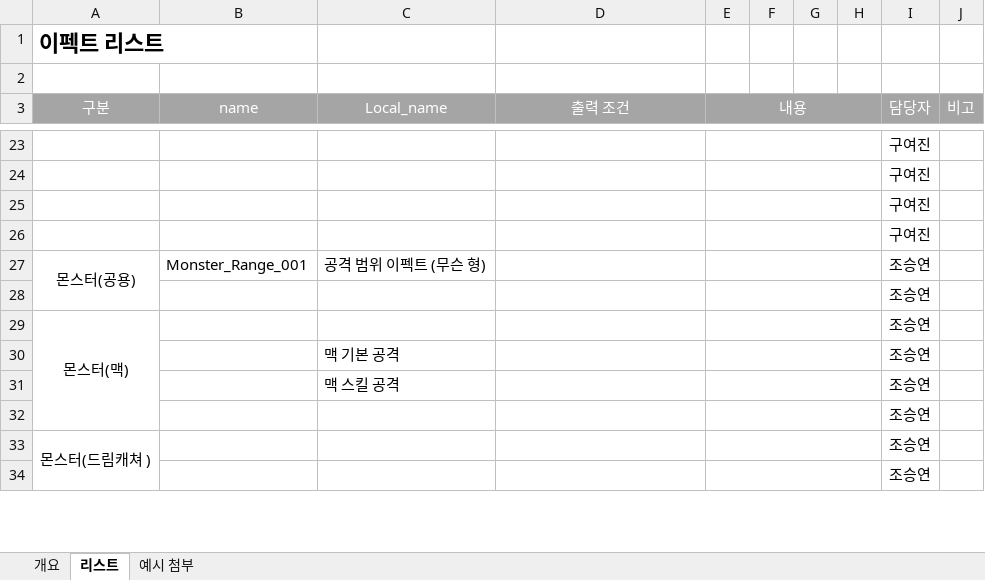
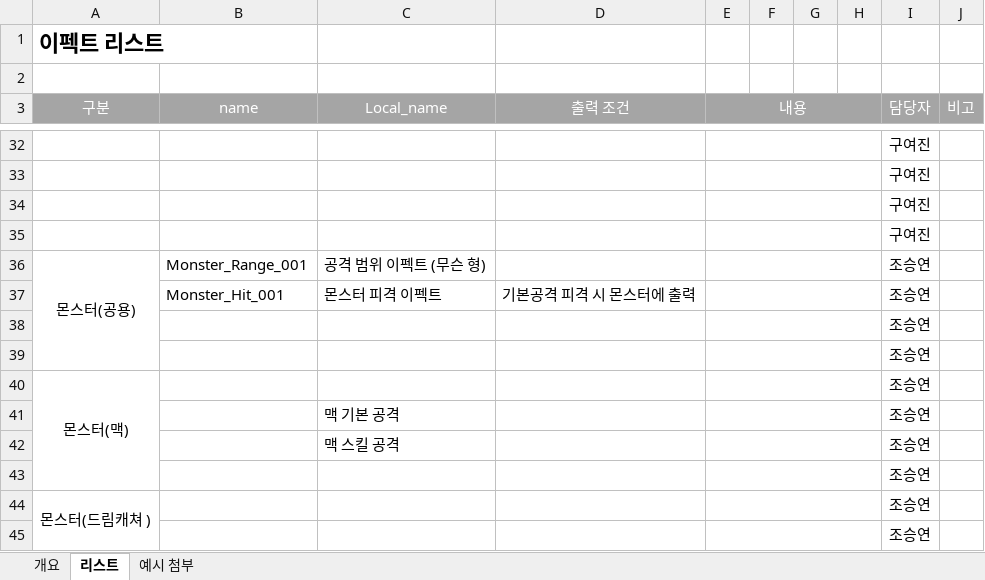
Before and after one commit to lalyns/MondayClass, an Excel workbook: Document/리스트/이펙트 리스트.xlsx, sheet 리스트, drawn as a sheet; only a part is shown, gaps mark what is left out; values as stored, in another font and other column widths than the file's, no borders; the diff covers the shown part only; the diff names each change by its address in the sheet, - before the commit and + after, or states it on an @@ line.

```diff
--- a/Document/리스트/이펙트 리스트.xlsx (sheet 리스트)
+++ b/Document/리스트/이펙트 리스트.xlsx (sheet 리스트)
+row 37:  | Monster_Hit_001 | 몬스터 피격 이펙트 | 기본공격 피격 시 몬스터에 출력 |  |  |  |  | 조승연
+row 38:  |  |  |  |  |  |  |  | 조승연
```
Also changed, not shown: 10 added rows, 1 removed row and 22 edited cells elsewhere in this sheet, 1 other file.
